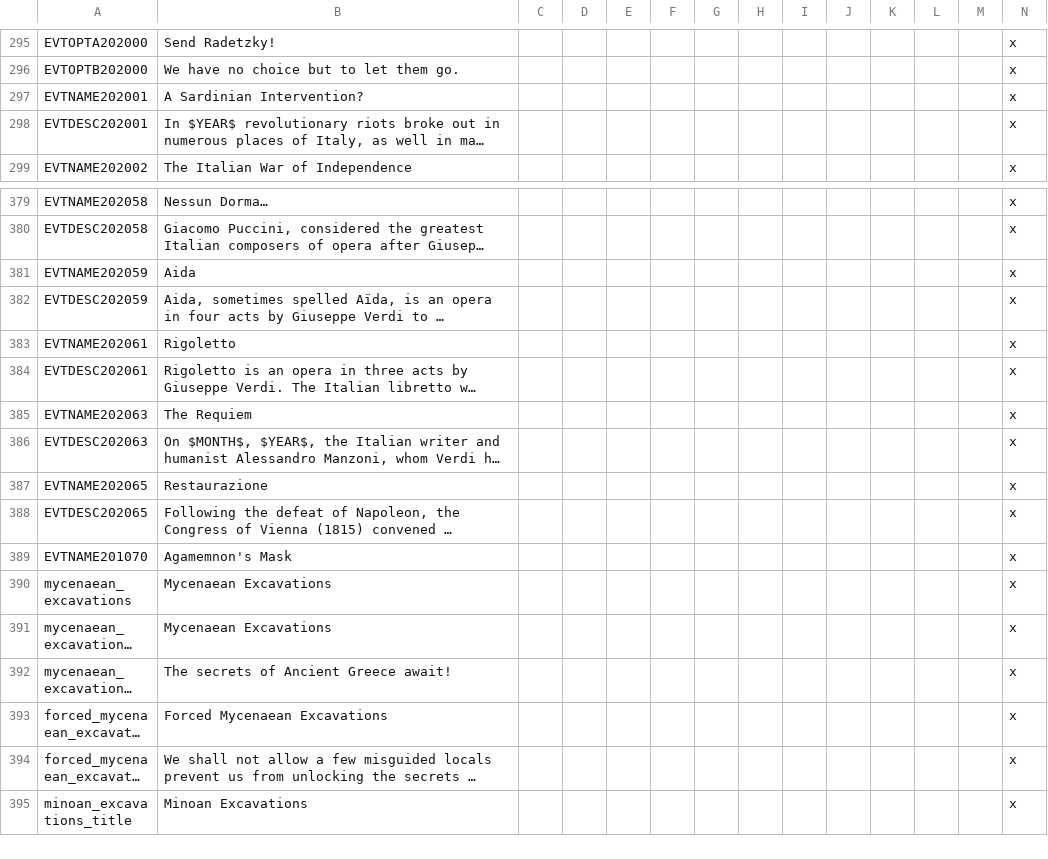
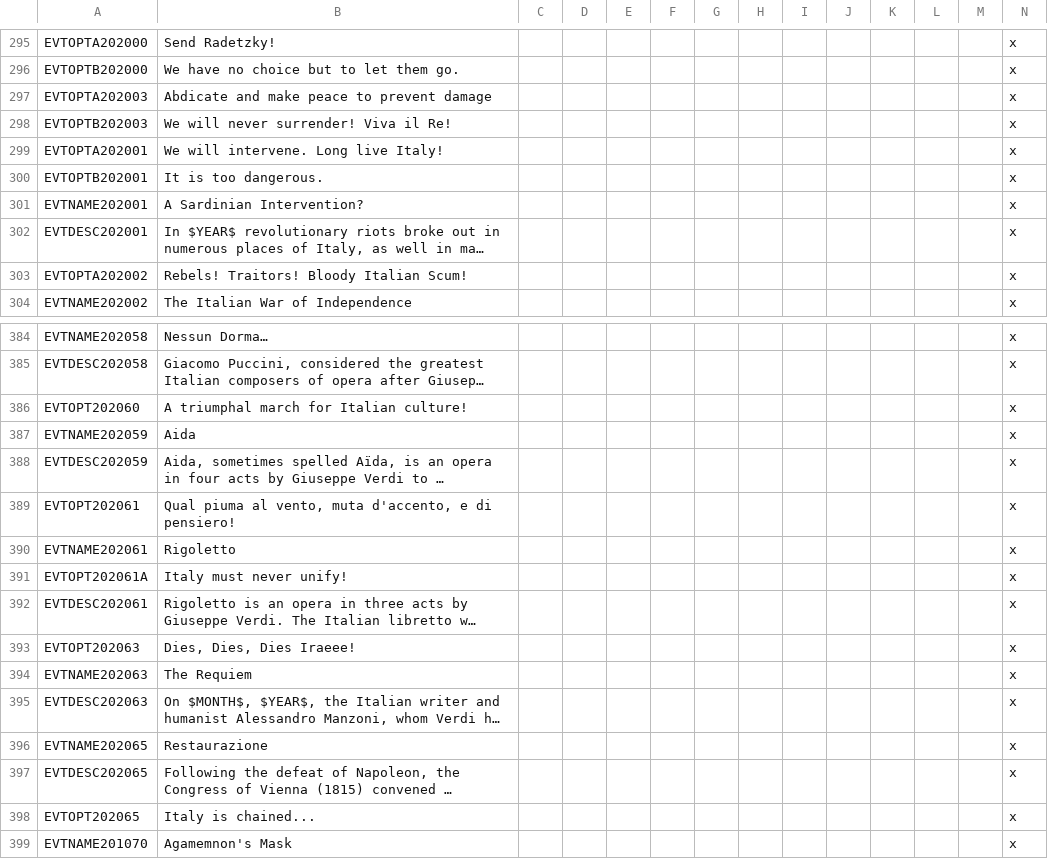
Before and after one commit to moretrim/HFM, a CSV file: HFM/localisation/Gott mit uns.csv, drawn as a sheet; only a part is shown, gaps mark what is left out; the shorter side is filled out with more unchanged rows; long unchanged cells end in …; rows hold the shown columns only; the diff names each change by its address in the sheet, - before the commit and + after, or states it on an @@ line.

```diff
--- a/HFM/localisation/Gott mit uns.csv
+++ b/HFM/localisation/Gott mit uns.csv
+row 297: EVTOPTA202003 | Abdicate and make peace to prevent damage |  |  |  |  |  |  |  |  |  |  |  | x
+row 298: EVTOPTB202003 | We will never surrender! Viva il Re! |  |  |  |  |  |  |  |  |  |  |  | x
+row 299: EVTOPTA202001 | We will intervene. Long live Italy! |  |  |  |  |  |  |  |  |  |  |  | x
+row 300: EVTOPTB202001 | It is too dangerous. |  |  |  |  |  |  |  |  |  |  |  | x
+row 303: EVTOPTA202002 | Rebels! Traitors! Bloody Italian Scum! |  |  |  |  |  |  |  |  |  |  |  | x
+row 386: EVTOPT202060 | A triumphal march for Italian culture! |  |  |  |  |  |  |  |  |  |  |  | x
+row 389: EVTOPT202061 | Qual piuma al vento, muta d'accento, e di pensiero! |  |  |  |  |  |  |  |  |  |  |  | x
+row 391: EVTOPT202061A | Italy must never unify! |  |  |  |  |  |  |  |  |  |  |  | x
+row 393: EVTOPT202063 | Dies, Dies, Dies Iraeee! |  |  |  |  |  |  |  |  |  |  |  | x
+row 398: EVTOPT202065 | Italy is chained... |  |  |  |  |  |  |  |  |  |  |  | x
```
Also changed, not shown: HFM/localisation/00_HPM_countries.csv, HFM/localisation/FlavourMod_wars.csv, 47 other files.
